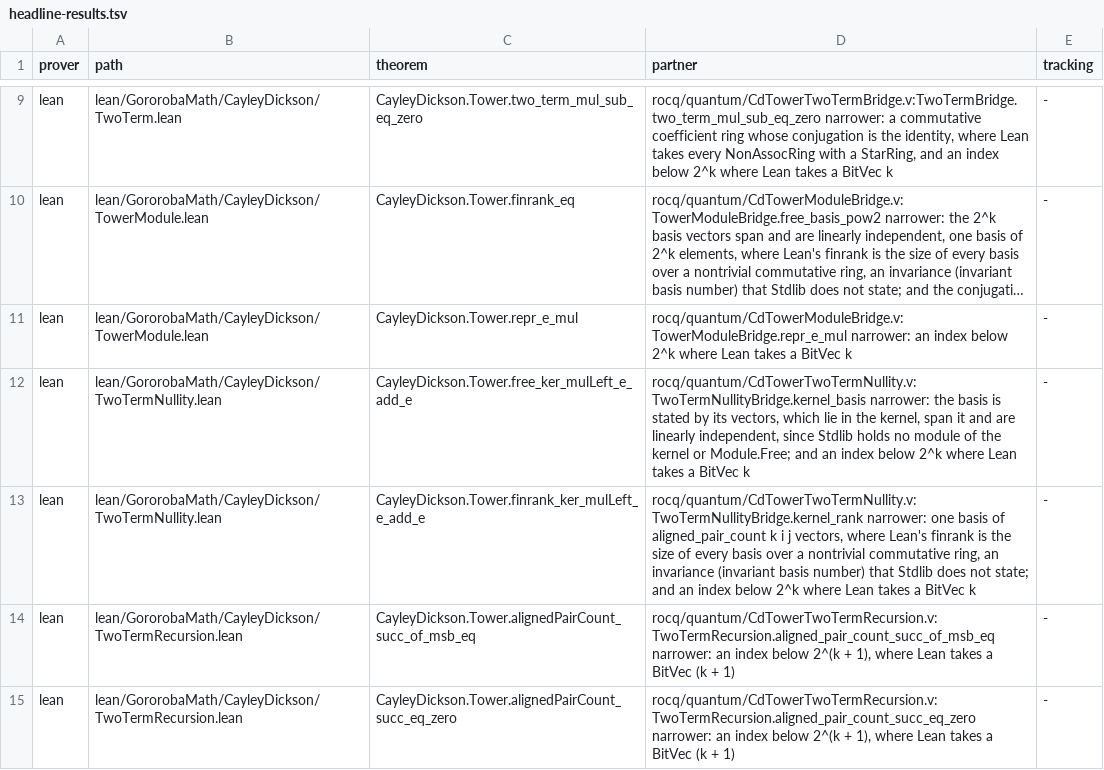
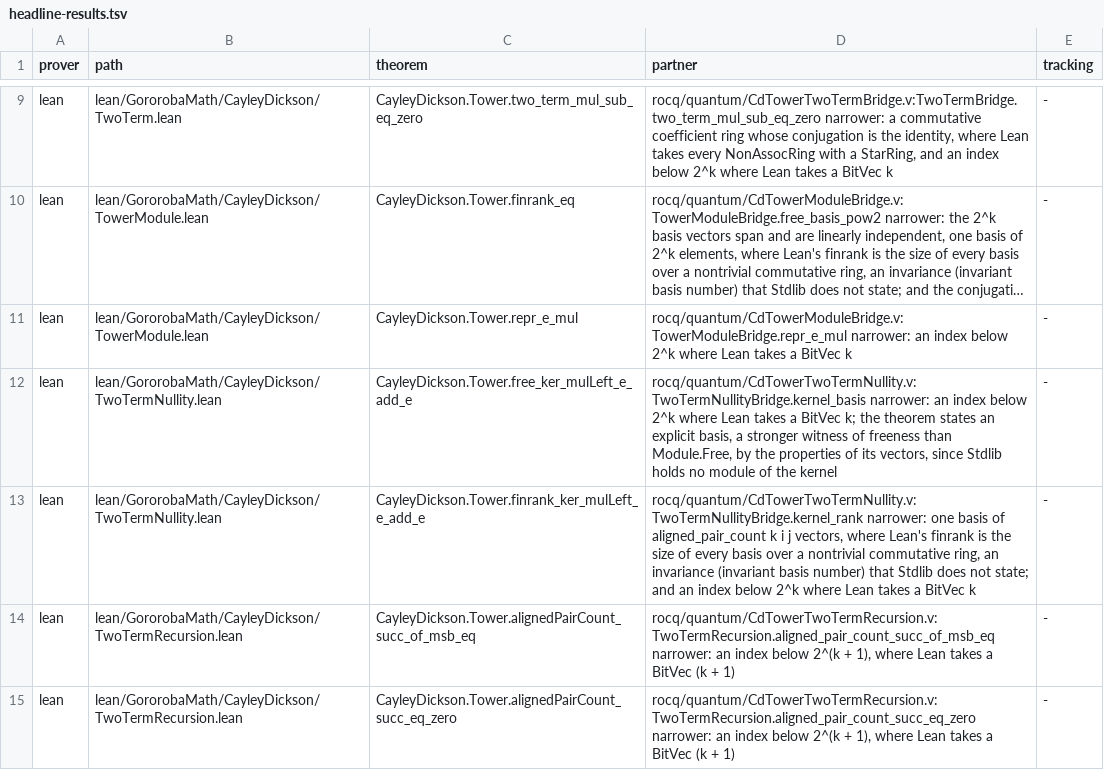
Before and after one commit to Oichkatzelesfrettschen/gororoba-math, a TSV file: ci/headline-results.tsv, drawn as a sheet; only a part is shown, gaps mark what is left out; long unchanged cells end in …; the diff names each change by its address in the sheet, - before the commit and + after, or states it on an @@ line.

Commit message:
rocq/quantum: bridge the e_i - e_j kernel basis and restate strength
signed_kernel_basis proves the kernel basis for the operand e_i + e_j
and for e_i - e_j with i <> j through the relation that characterizes
the kernel in coordinates, and kernel_basis_sub and kernel_rank_sub
state the subtraction case of TwoTermNullity.lean. The docstring and
the registry now call the explicit basis a stronger witness than
Module.Free and keep the rank and index narrowing; the file compiles
under -w all,+default on Rocq 9.3.0.

```diff
--- a/ci/headline-results.tsv
+++ b/ci/headline-results.tsv
-D12 (partner): rocq/quantum/CdTowerTwoTermNullity.v:TwoTermNullityBridge.kernel_basis narrower: the basis is stated by its vectors, which lie in the kernel, span it and are linearly independent, since Stdlib holds no module of the kernel or Module.Free; and an index below 2^k where Lean takes a BitVec k
+D12 (partner): rocq/quantum/CdTowerTwoTermNullity.v:TwoTermNullityBridge.kernel_basis narrower: an index below 2^k where Lean takes a BitVec k; the theorem states an explicit basis, a stronger witness of freeness than Module.Free, by the properties of its vectors, since Stdlib holds no module of the kernel
```
Also changed, not shown: 1 other file.
